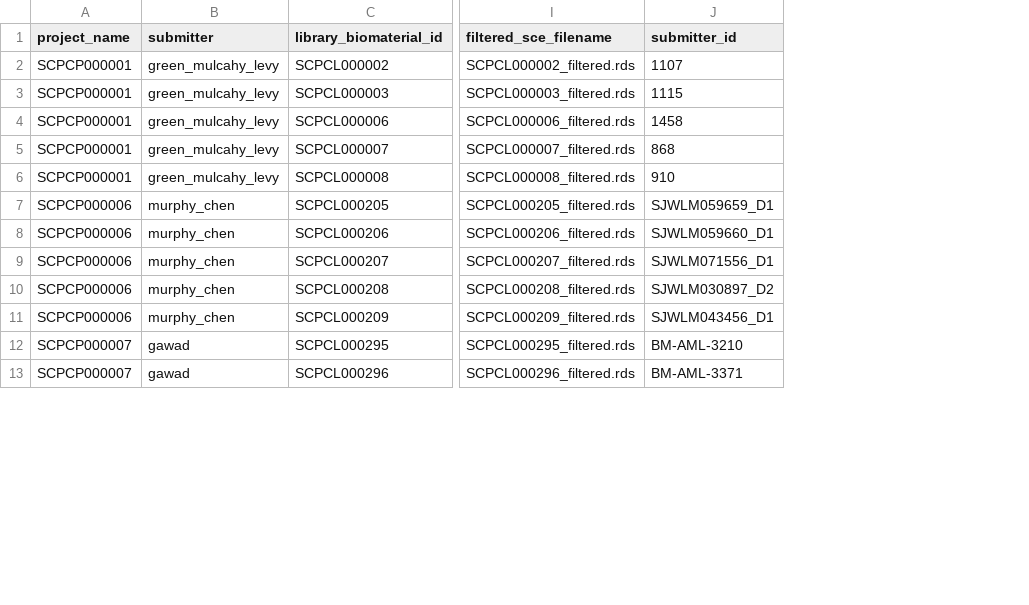
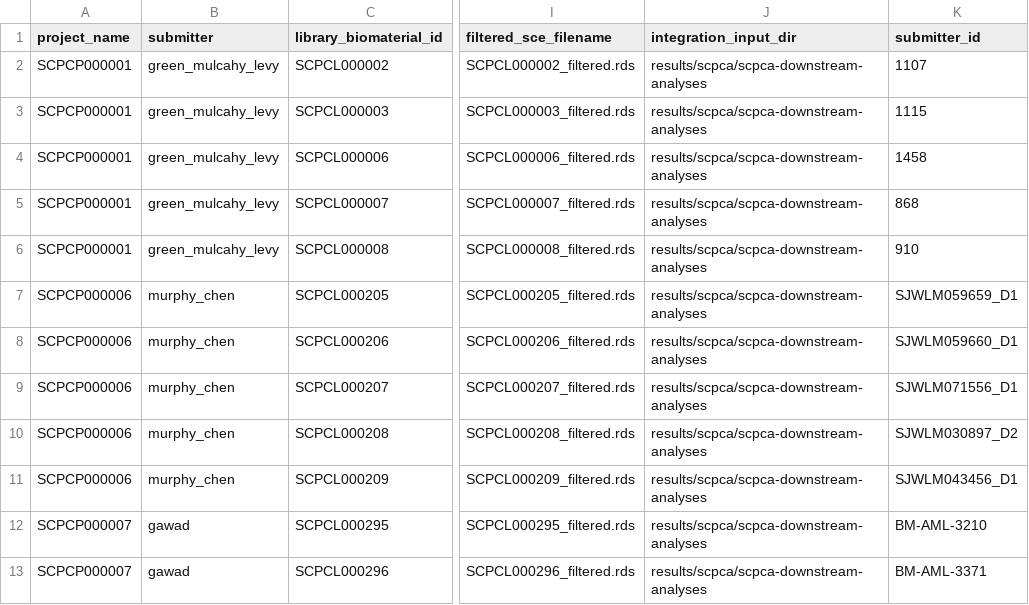
Before and after one commit to AlexsLemonade/sc-data-integration, a TSV file: sample-info/scpca-processed-libraries.tsv, drawn as a sheet; only a part is shown, gaps mark what is left out; the diff names each change by its address in the sheet, - before the commit and + after, or states it on an @@ line.

Commit message:
add sce input dir to metadata

```diff
--- a/sample-info/scpca-processed-libraries.tsv
+++ b/sample-info/scpca-processed-libraries.tsv
+column J (integration_input_dir), rows 2-13: all results/scpca/scpca-downstream-analyses
```
Also changed, not shown: sample-info/hca-processed-libraries.tsv, sample-info/scib-simulated-processed-libraries.tsv, 4 other files.
